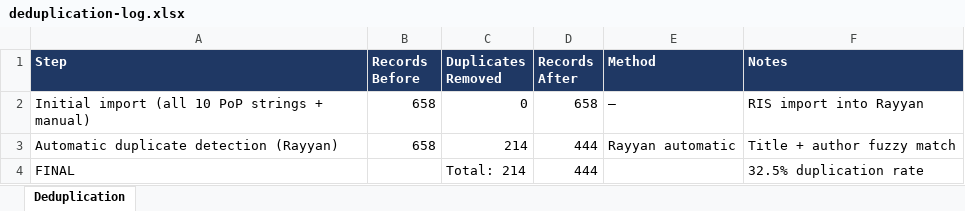
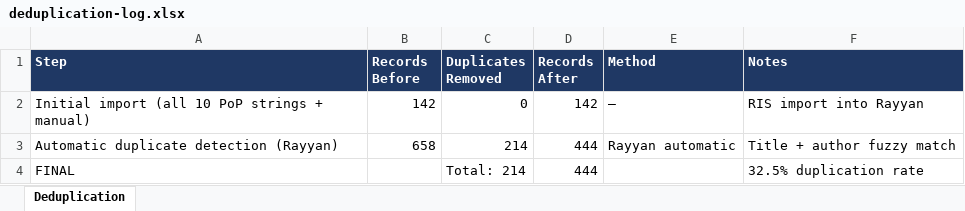
Before and after one commit to adil-java/SLR-AirLineDisruption-KBS, an Excel workbook: 03-screening/deduplication-log.xlsx, sheet Deduplication, drawn as a sheet; values as stored, in another font and other column widths than the file's, no borders; the diff names each change by its address in the sheet, - before the commit and + after, or states it on an @@ line.

```diff
--- a/03-screening/deduplication-log.xlsx (sheet Deduplication)
+++ b/03-screening/deduplication-log.xlsx (sheet Deduplication)
-B2 (Records Before): 658
+B2 (Records Before): 142
-D2 (Records After): 658
+D2 (Records After): 142
```
Also changed, not shown: 03-screening/title-abstract-screening.xlsx, 04-included-studies/included-studies-list.xlsx, 2 other files.
